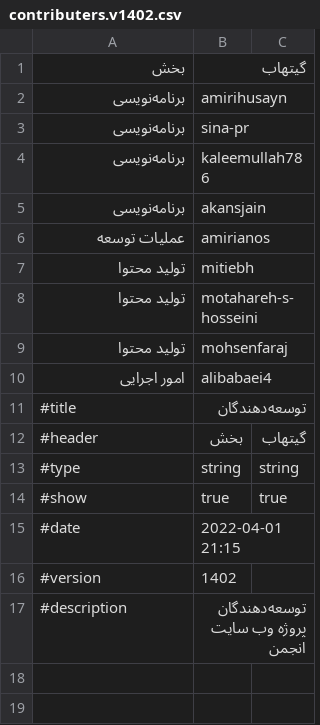
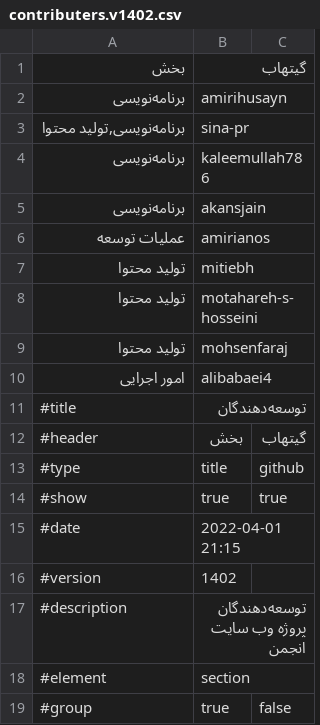
Before and after one commit to codegeeks-ir/docs, a CSV file: info/sponsor/contributers.v1402.csv, drawn as a sheet.

```diff
--- a/info/sponsor/contributers.v1402.csv
+++ b/info/sponsor/contributers.v1402.csv
@@ -2,3 +2,3 @@
 برنامه‌نویسی,amirihusayn
-برنامه‌نویسی,sina-pr
+"برنامه‌نویسی,تولید محتوا",sina-pr
 برنامه‌نویسی,kaleemullah786
@@ -12,3 +12,3 @@
 #header, بخش,گیتهاب
-#type, string, string
+#type, title, github
 #show, true, true
@@ -17 +17,3 @@
 #description, توسعه‌دهندگان پروژه وب سایت انجمن
+#element, section
+#group, true, false
```
Also changed, not shown: info/curriculum-guide/semester-1.v1401.csv, info/curriculum-guide/semester-2.v1401.csv, 34 other files.
